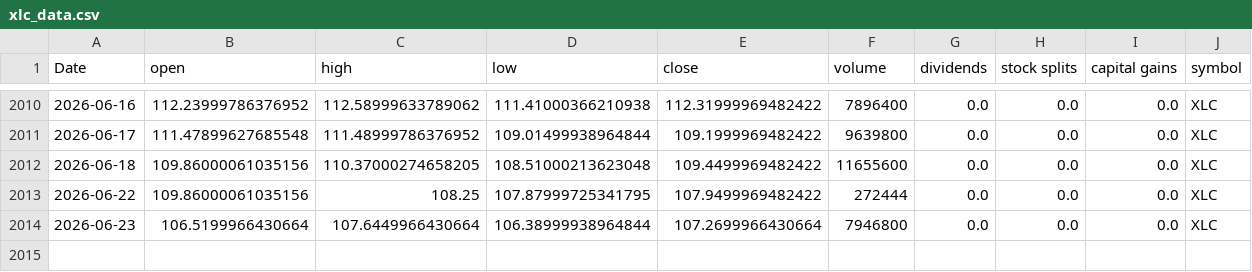
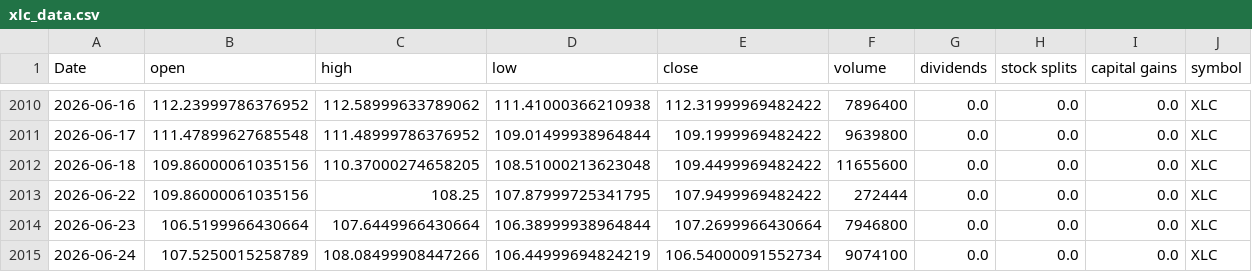
Before and after one commit to Akishai18/Market-Regime, a CSV file: data/sectors/xlc_data.csv, drawn as a sheet; only a part is shown, gaps mark what is left out.

```diff
--- a/data/sectors/xlc_data.csv
+++ b/data/sectors/xlc_data.csv
@@ -2014 +2014,2 @@ Date,open,high,low,close,volume,dividends,stock splits,capital gains,symbol
 2026-06-23,106.5199966430664,107.6449966430664,106.38999938964844,107.2699966430664,7946800,0.0,0.0,0.0,XLC
+2026-06-24,107.5250015258789,108.08499908447266,106.44999694824219,106.54000091552734,9074100,0.0,0.0,0.0,XLC
```
Also changed, not shown: data/sectors/xlb_data.csv, data/sectors/xlf_data.csv, 45 other files.
